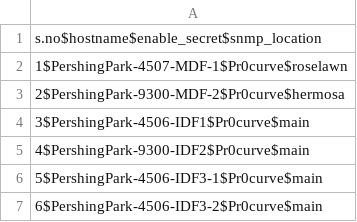
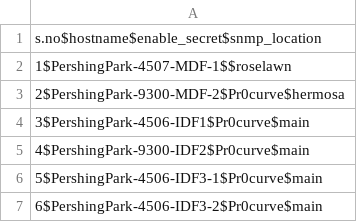
Before and after one commit to Traversa-Solutions-Inc/JINJA_TEMPLATING, a CSV file: jinja2_variables.csv, drawn as a sheet.

Commit message:
Update jinja2_variables.csv

```diff
--- a/jinja2_variables.csv
+++ b/jinja2_variables.csv
@@ -1,3 +1,3 @@
 s.no$hostname$enable_secret$snmp_location
-1$PershingPark-4507-MDF-1$Pr0curve$roselawn
+1$PershingPark-4507-MDF-1$$roselawn
 2$PershingPark-9300-MDF-2$Pr0curve$hermosa
```
